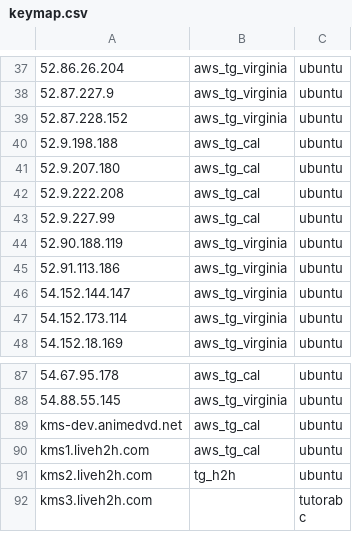
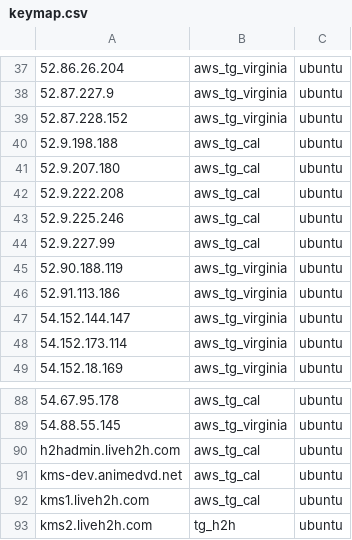
Before and after one commit to huangyingw/loadrc, a CSV file: keys/keymap.csv, drawn as a sheet; only a part is shown, gaps mark what is left out; the shorter side is filled out with more unchanged rows; the diff names each change by its address in the sheet, - before the commit and + after, or states it on an @@ line.

```diff
--- a/keys/keymap.csv
+++ b/keys/keymap.csv
+row 43: 52.9.225.246 | aws_tg_cal | ubuntu
+row 90: h2hadmin.liveh2h.com | aws_tg_cal | ubuntu
```
Also changed, not shown: 1 other file.
